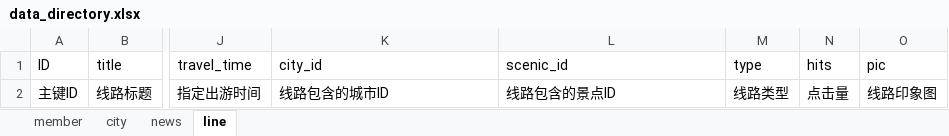
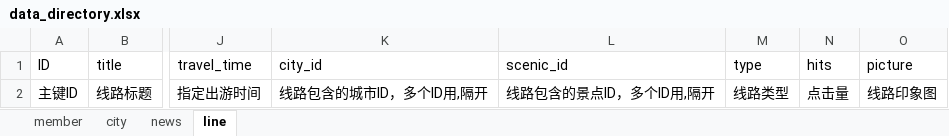
Before and after one commit to Hanchengluo/90Finder, an Excel workbook: data_directory.xlsx, sheet line, drawn as a sheet; only a part is shown, gaps mark what is left out; values as stored, in another font and other column widths than the file's, no borders; the diff names each change by its address in the sheet, - before the commit and + after, or states it on an @@ line.

```diff
--- a/data_directory.xlsx (sheet line)
+++ b/data_directory.xlsx (sheet line)
-O1: pic
+O1: picture
-K2 (city_id): 线路包含的城市ID
+K2 (city_id): 线路包含的城市ID，多个ID用,隔开
-L2 (scenic_id): 线路包含的景点ID
+L2 (scenic_id): 线路包含的景点ID，多个ID用,隔开
```
Also changed, not shown: sheet news.
